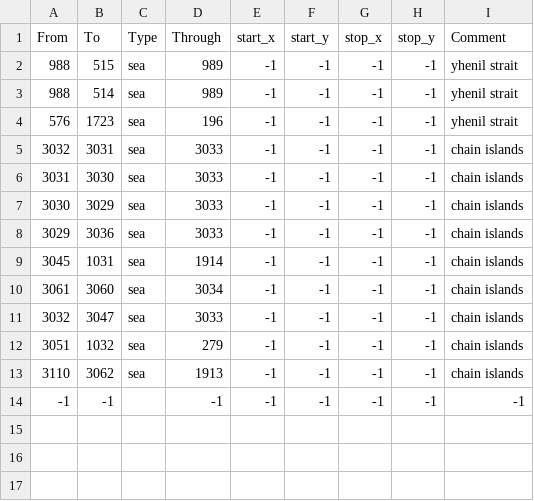
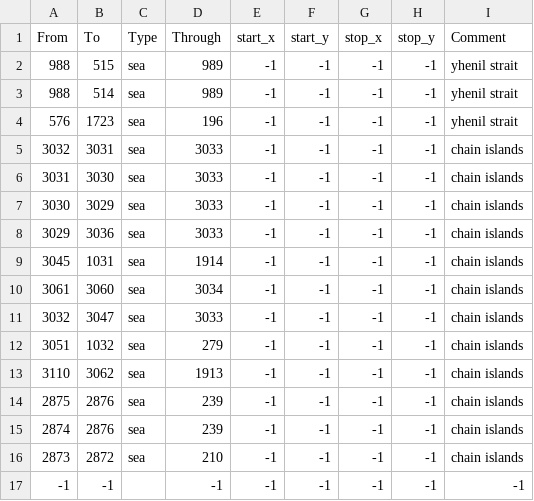
Before and after one commit to Garion132/Aveia, a CSV file: map/adjacencies.csv, drawn as a sheet; the diff names each change by its address in the sheet, - before the commit and + after, or states it on an @@ line.

```diff
--- a/map/adjacencies.csv
+++ b/map/adjacencies.csv
+row 14: 2875 | 2876 | sea | 239 | -1 | -1 | -1 | -1 | chain islands
+row 15: 2874 | 2876 | sea | 239 | -1 | -1 | -1 | -1 | chain islands
+row 16: 2873 | 2872 | sea | 210 | -1 | -1 | -1 | -1 | chain islands
```
Also changed, not shown: 51 other files.
